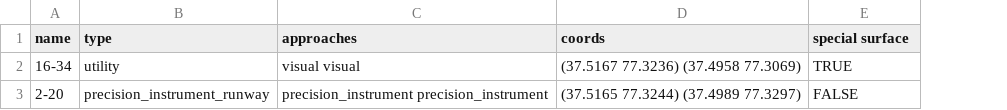
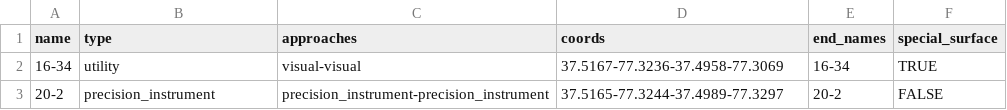
Before and after one commit to melhajj06/runway-surfaces, a CSV file: examples/RIC.csv, drawn as a sheet; addresses are those after the commit; the diff names each change by its address in the sheet, - before the commit and + after, or states it on an @@ line.

```diff
--- a/examples/RIC.csv
+++ b/examples/RIC.csv
+column E (end_names), rows 2-3: 16-34 | 20-2
-F1: special surface
+F1: special_surface
-C2 (approaches): visual visual
+C2 (approaches): visual-visual
-D2 (coords): (37.5167 77.3236) (37.4958 77.3069)
+D2 (coords): 37.5167-77.3236-37.4958-77.3069
-A3 (name): 2-20
+A3 (name): 20-2
-B3 (type): precision_instrument_runway
+B3 (type): precision_instrument
-C3 (approaches): precision_instrument precision_instrument
+C3 (approaches): precision_instrument-precision_instrument
-D3 (coords): (37.5165 77.3244) (37.4989 77.3297)
+D3 (coords): 37.5165-77.3244-37.4989-77.3297
```
Also changed, not shown: 7 other files.
